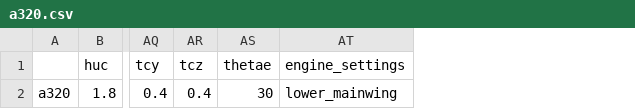
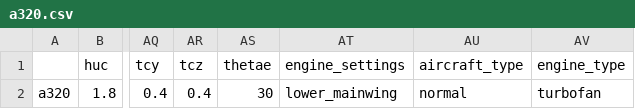
Before and after one commit to muratataturo/AircraftPlot, a CSV file: AircraftData/a320.csv, drawn as a sheet; only a part is shown, gaps mark what is left out; the diff names each change by its address in the sheet, - before the commit and + after, or states it on an @@ line.

```diff
--- a/AircraftData/a320.csv
+++ b/AircraftData/a320.csv
+column AU (aircraft_type), row 2: normal
+column AV (engine_type), row 2: turbofan
```
Also changed, not shown: 2 other files.
